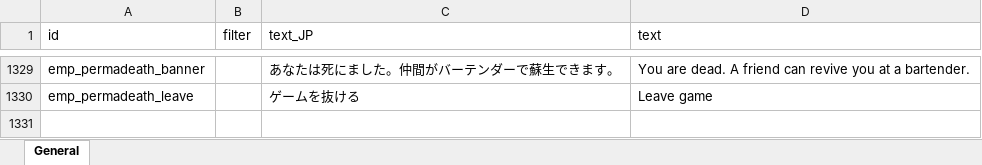
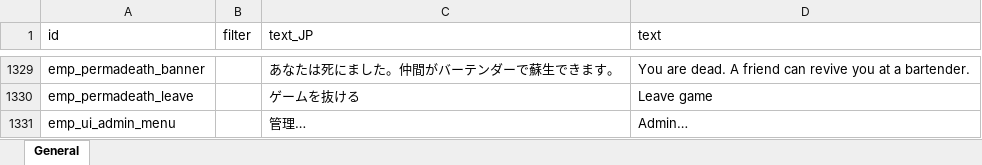
Before and after one commit to ElinTogether/ElinTogether, an Excel workbook: package/LangMod/EN/emp_localization.xlsx, sheet General, drawn as a sheet; only a part is shown, gaps mark what is left out; values as stored, in another font and other column widths than the file's, no borders; the diff names each change by its address in the sheet, - before the commit and + after, or states it on an @@ line.

```diff
--- a/package/LangMod/EN/emp_localization.xlsx (sheet General)
+++ b/package/LangMod/EN/emp_localization.xlsx (sheet General)
+row 1331: emp_ui_admin_menu |  | 管理… | Admin…
```
Also changed, not shown: 2 other files.
